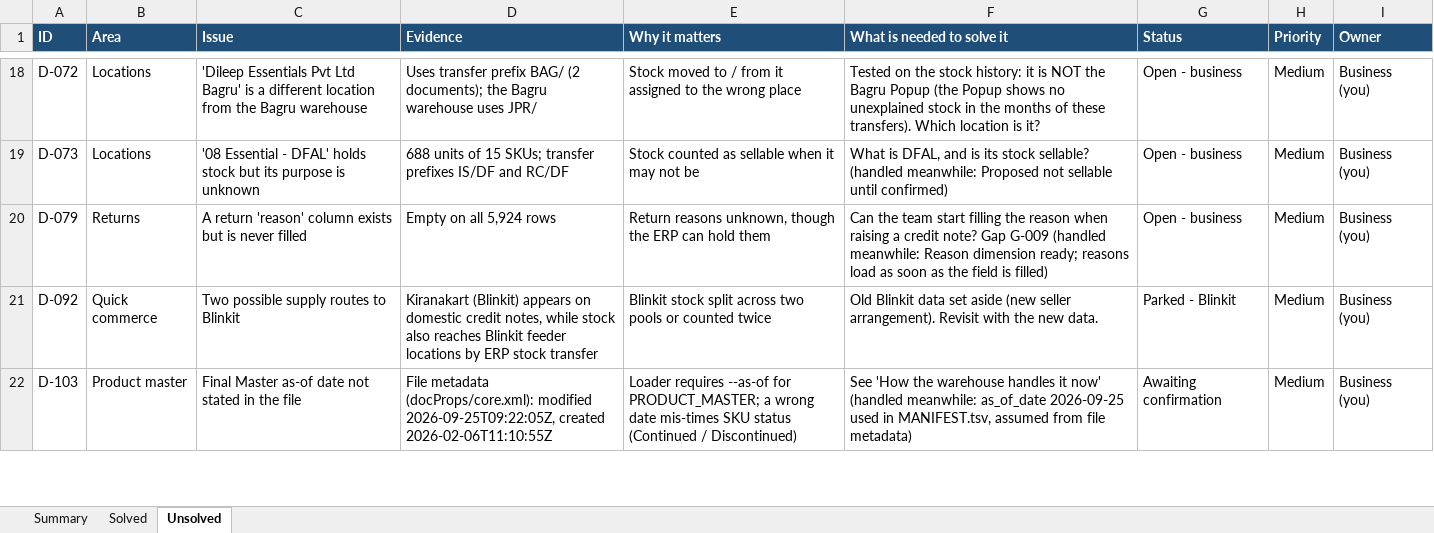
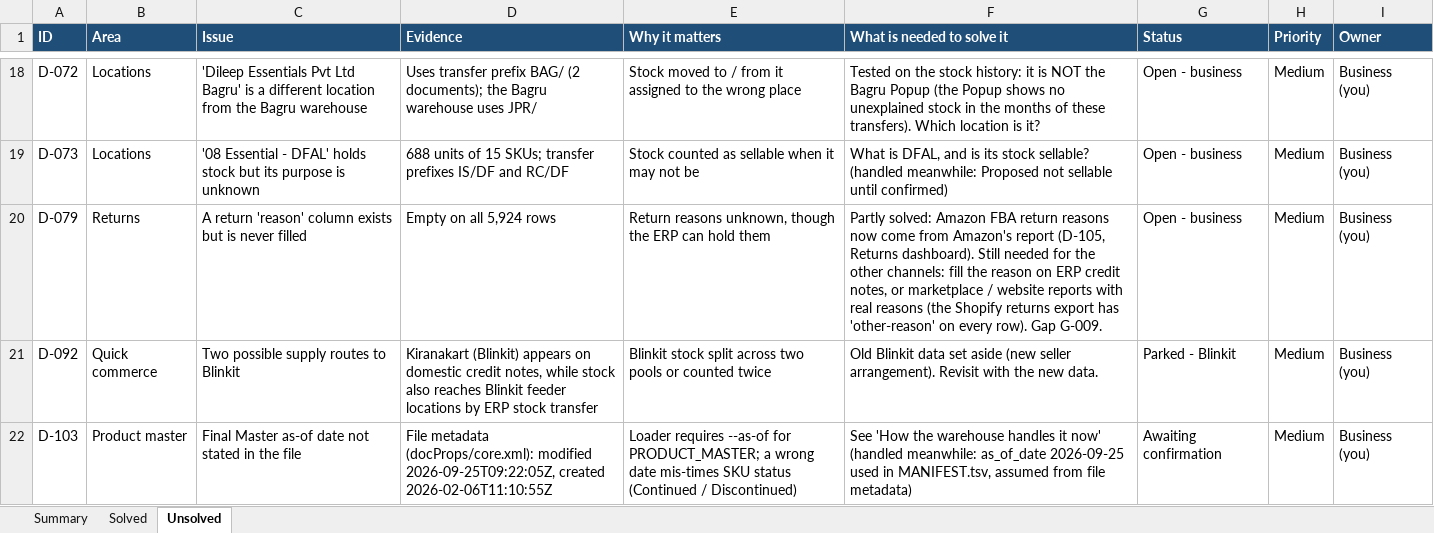
Before and after one commit to ellementry01/data-analysis_zohoreverse, an Excel workbook: warehouse/docs/Data_Issues_and_Doubts_Log_2026-10-30.xlsx, sheet Unsolved, drawn as a sheet; only a part is shown, gaps mark what is left out; values as stored, in another font and other column widths than the file's, no borders; the diff covers the shown part only; the diff names each change by its address in the sheet, - before the commit and + after, or states it on an @@ line.

```diff
--- a/warehouse/docs/Data_Issues_and_Doubts_Log_2026-10-30.xlsx (sheet Unsolved)
+++ b/warehouse/docs/Data_Issues_and_Doubts_Log_2026-10-30.xlsx (sheet Unsolved)
-F20 (What is needed to solve it): Can the team start filling the reason when raising a credit note? Gap G-009 (handled meanwhile: Reason dimension ready; reasons load as soon as the field is filled)
+F20 (What is needed to solve it): Partly solved: Amazon FBA return reasons now come from Amazon's report (D-105, Returns dashboard). Still needed for the other channels: fill the reason on ERP credit notes, or marketplace / website reports with real reasons (the Shopify returns export has 'other-reason' on every row). Gap G-009.
```
Also changed, not shown: 1 removed row and 1 edited cell elsewhere in this sheet, sheet Solved, sheet Summary, 21 other files.
